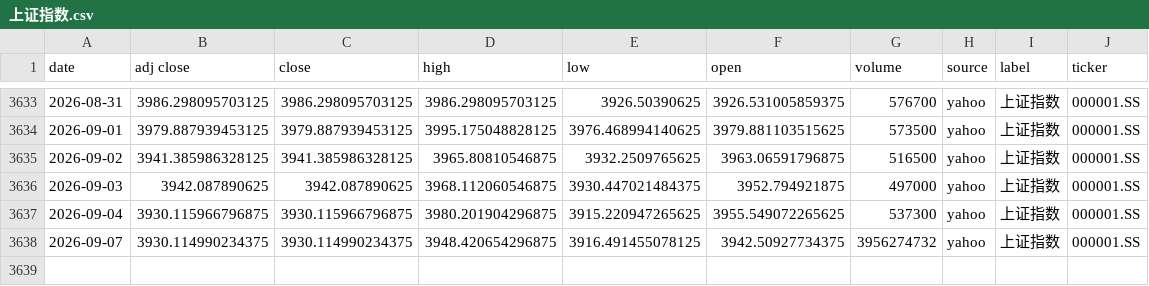
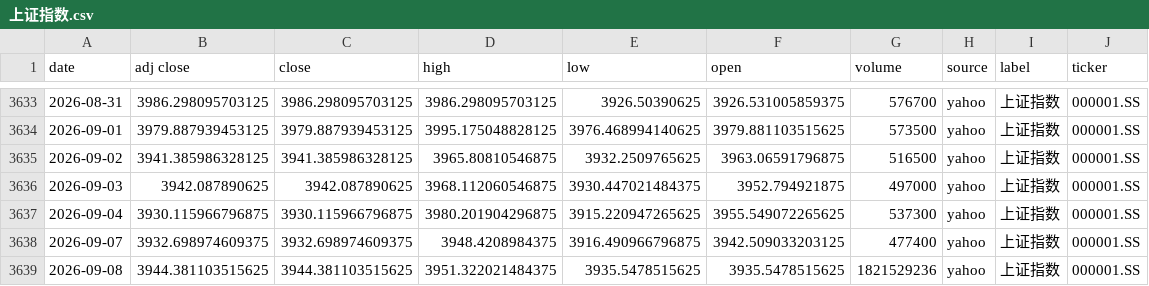
Before and after one commit to zid036116-ship-it/-10.16, a CSV file: docs/indices/上证指数.csv, drawn as a sheet; only a part is shown, gaps mark what is left out.

```diff
--- a/docs/indices/上证指数.csv
+++ b/docs/indices/上证指数.csv
@@ -3637,2 +3637,3 @@
 2026-09-04,3930.115966796875,3930.115966796875,3980.201904296875,3915.220947265625,3955.549072265625,537300,yahoo,上证指数,000001.SS
-2026-09-07,3930.114990234375,3930.114990234375,3948.420654296875,3916.491455078125,3942.50927734375,3956274732,yahoo,上证指数,000001.SS
+2026-09-07,3932.698974609375,3932.698974609375,3948.4208984375,3916.490966796875,3942.509033203125,477400,yahoo,上证指数,000001.SS
+2026-09-08,3944.381103515625,3944.381103515625,3951.322021484375,3935.5478515625,3935.5478515625,1821529236,yahoo,上证指数,000001.SS
```
Also changed, not shown: docs/indices/创业板指.csv, docs/indices/沪深300.csv, 2 other files.
